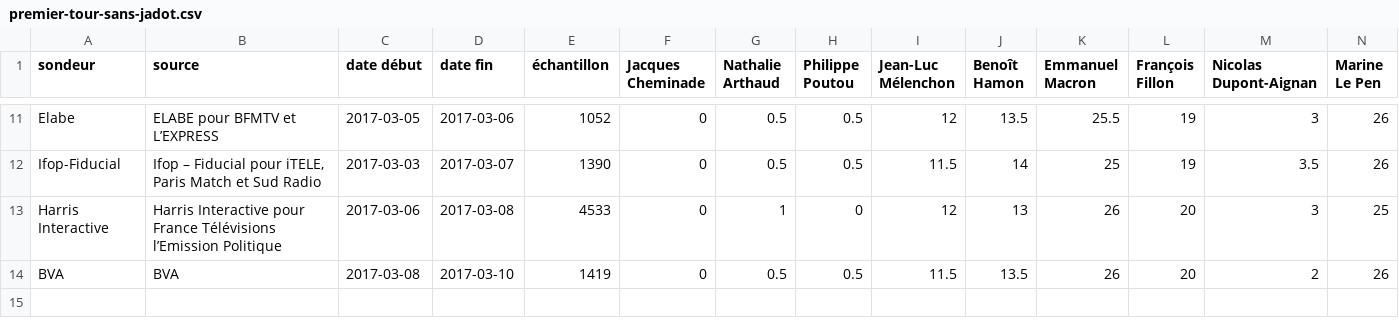
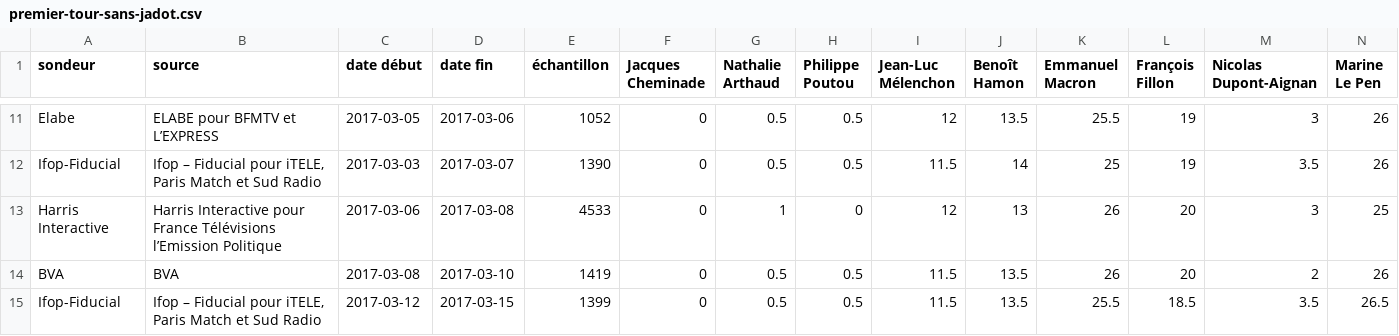
Before and after one commit to depuis1958/depuis1958-html, a CSV file: public/data/2017/premier-tour-sans-jadot.csv, drawn as a sheet; only a part is shown, gaps mark what is left out; the diff names each change by its address in the sheet, - before the commit and + after, or states it on an @@ line.

```diff
--- a/public/data/2017/premier-tour-sans-jadot.csv
+++ b/public/data/2017/premier-tour-sans-jadot.csv
+row 15: Ifop-Fiducial | Ifop – Fiducial pour iTELE, Paris Match et Sud Radio | 2017-03-12 | 2017-03-15 | 1399 | 0 | 0.5 | 0.5 | 11.5 | 13.5 | 25.5 | 18.5 | 3.5 | 26.5
```
Also changed, not shown: public/data/2012/premier-tour.csv, 17 other files.
